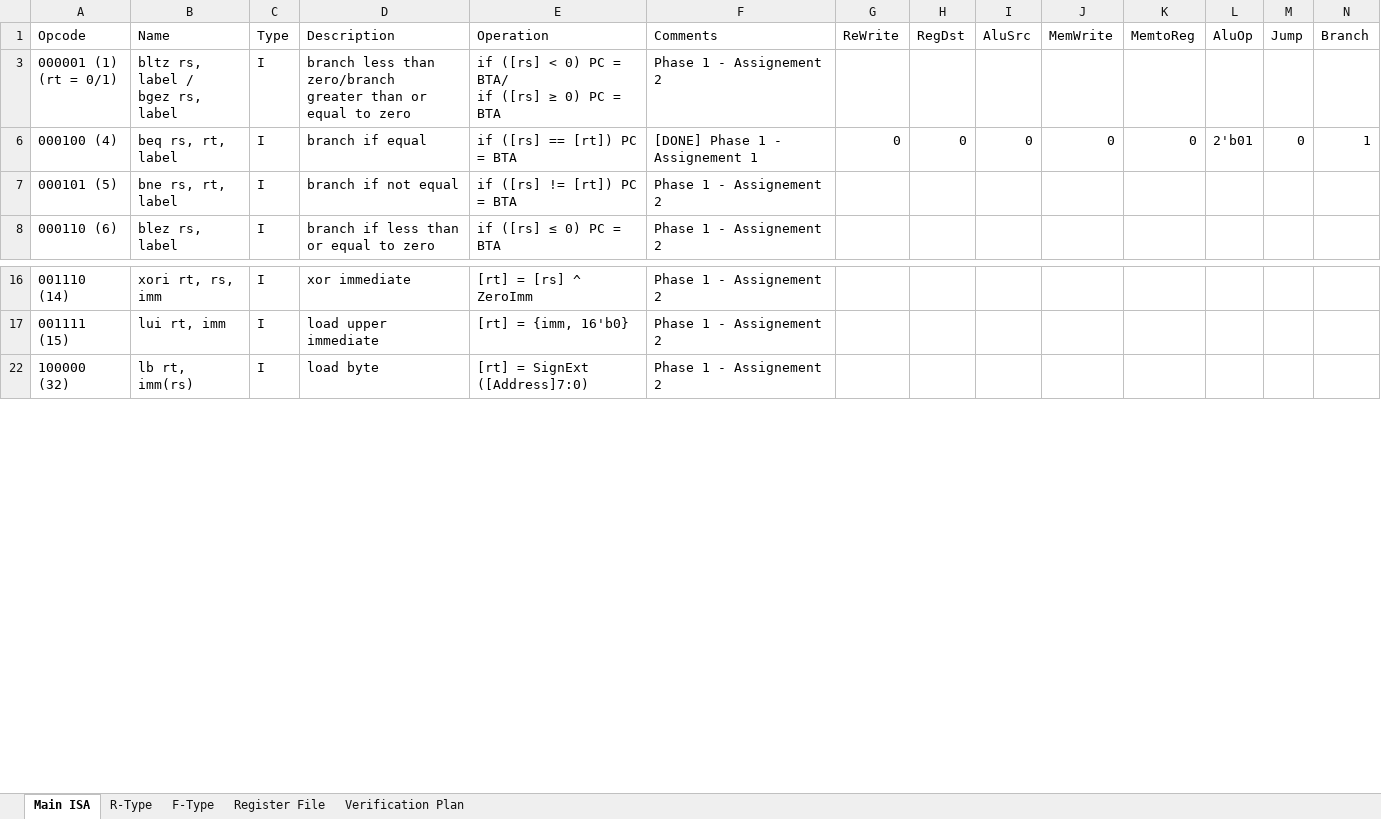
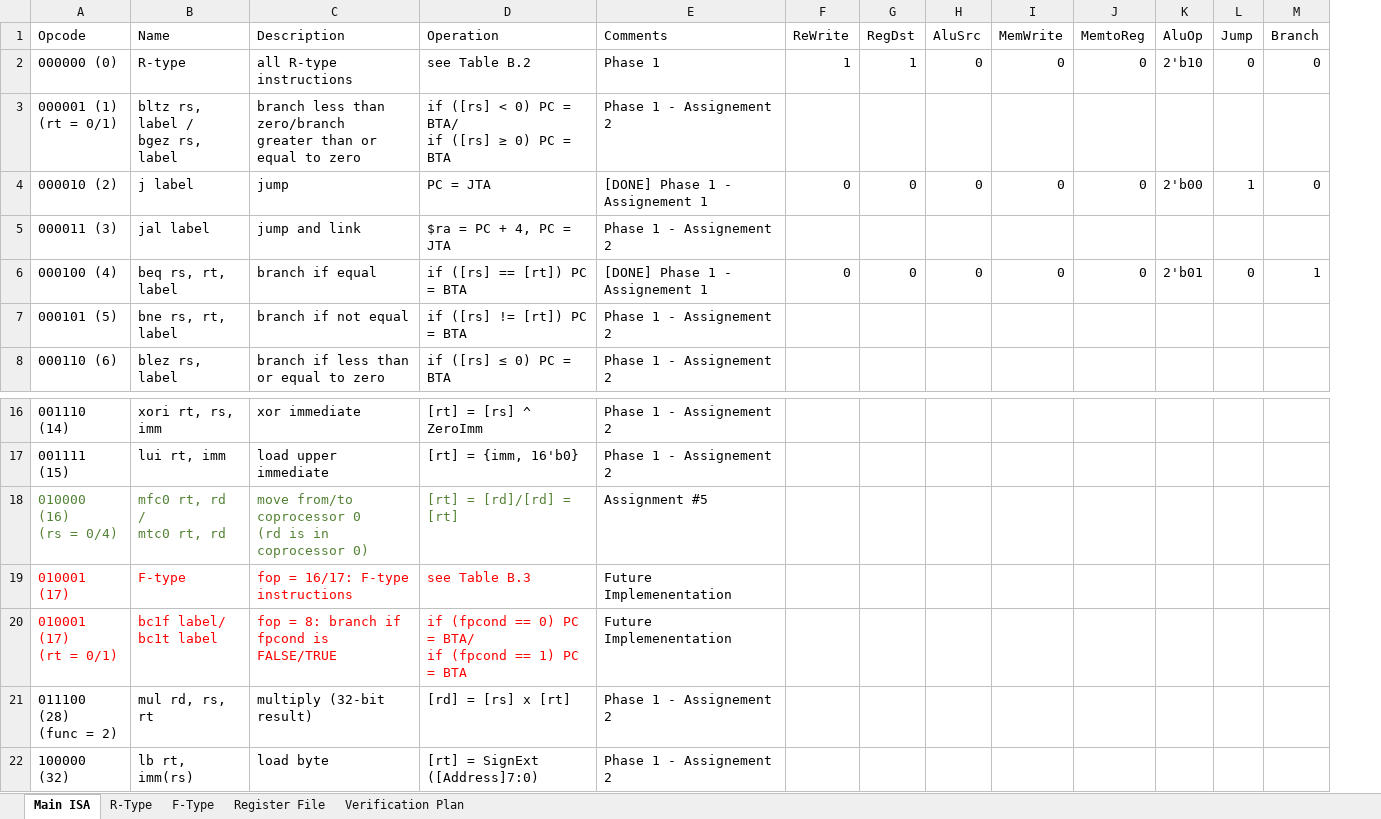
Before and after one commit to KhaledSarhan01/mips_top, an Excel workbook: docs/MIPS I ISA.xlsx, sheet Main ISA, drawn as a sheet; only a part is shown, gaps mark what is left out; values as stored, in another font and other column widths than the file's, no borders; charts and pictures and table styles not drawn; removed rows and columns are numbered as before the commit, all else as after; ↵ is a line break in a cell; the diff names each change by its address in the sheet, - before the commit and + after, or states it on an @@ line.

Commit message:
Revert "Merge branch 'master' into Phase1_Part2_Verify"
This reverts commit dadc0066bf52bb479fb541f8b91196a79bb7a899, reversing
changes made to 7226b1e4e4ff7cf9295b2165b46a7cbdb528dab1.

```diff
--- a/docs/MIPS I ISA.xlsx (sheet Main ISA)
+++ b/docs/MIPS I ISA.xlsx (sheet Main ISA)
-column C (Type), rows 3-8: all I; rows 16-22: all I
+row 2: 000000 (0) | R-type | all R-type instructions | see Table B.2 | Phase 1 | 1 | 1 | 0 | 0 | 0 | 2'b10 | 0 | 0
+row 4: 000010 (2) | j label | jump | PC = JTA | [DONE] Phase 1 - Assignement 1 | 0 | 0 | 0 | 0 | 0 | 2'b00 | 1 | 0
+row 5: 000011 (3) | jal label | jump and link | $ra = PC + 4, PC = JTA | Phase 1 - Assignement 2
+row 18: 010000 (16) ↵ (rs = 0/4) | mfc0 rt, rd / ↵ mtc0 rt, rd | move from/to coprocessor 0 ↵ (rd is in coprocessor 0) | [rt] = [rd]/[rd] = [rt] | Assignment #5
+row 19: 010001 (17) | F-type | fop = 16/17: F-type instructions | see Table B.3 | Future Implemenentation
+row 20: 010001 (17) ↵ (rt = 0/1) | bc1f label/ ↵ bc1t label | fop = 8: branch if fpcond is ↵ FALSE/TRUE | if (fpcond == 0) PC = BTA/ ↵ if (fpcond == 1) PC = BTA | Future Implemenentation
+row 21: 011100 (28) ↵ (func = 2) | mul rd, rs, rt | multiply (32-bit result) | [rd] = [rs] x [rt] | Phase 1 - Assignement 2
```
Also changed, not shown: sheet R-Type, hidden cells, charts or pictures, 3 other files.
